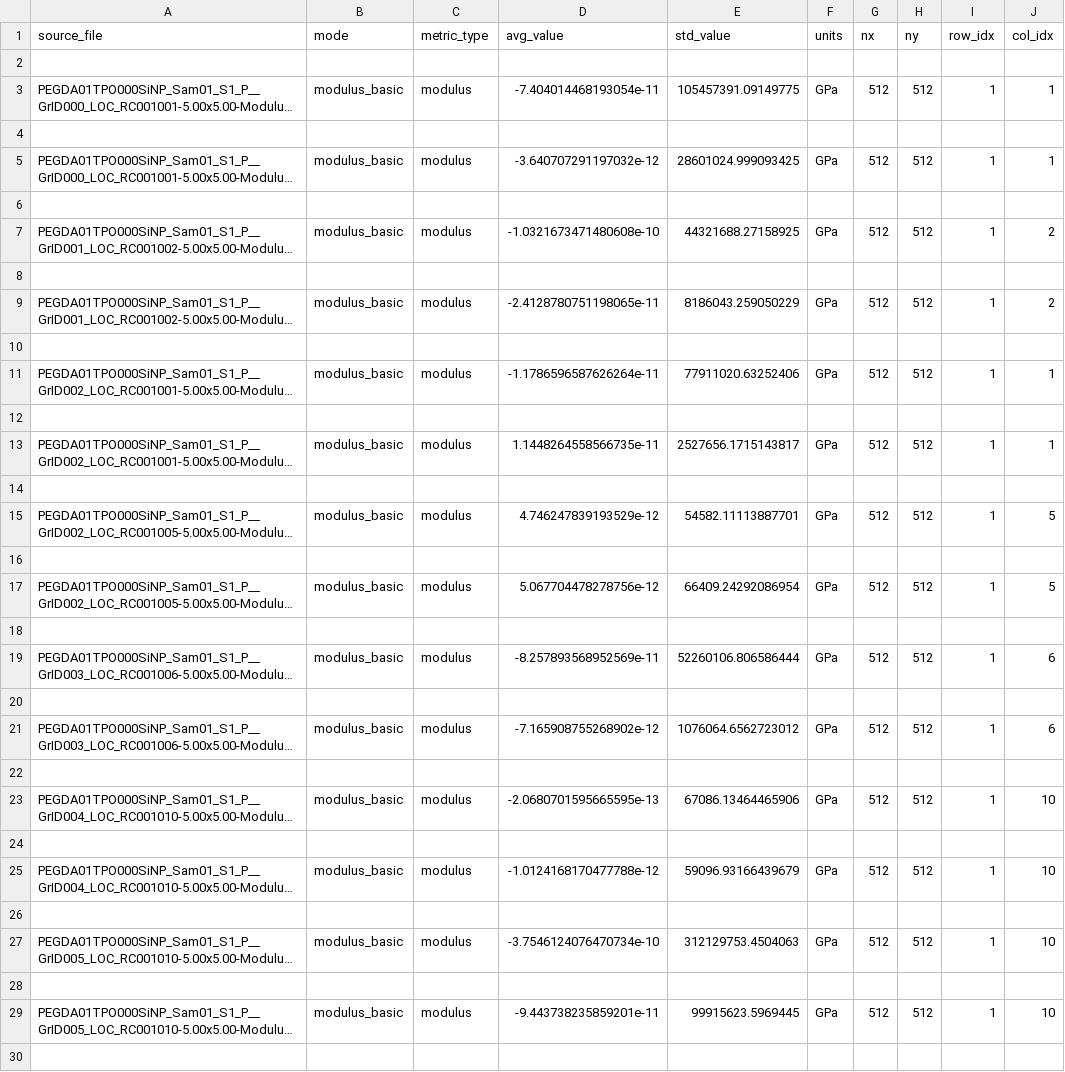
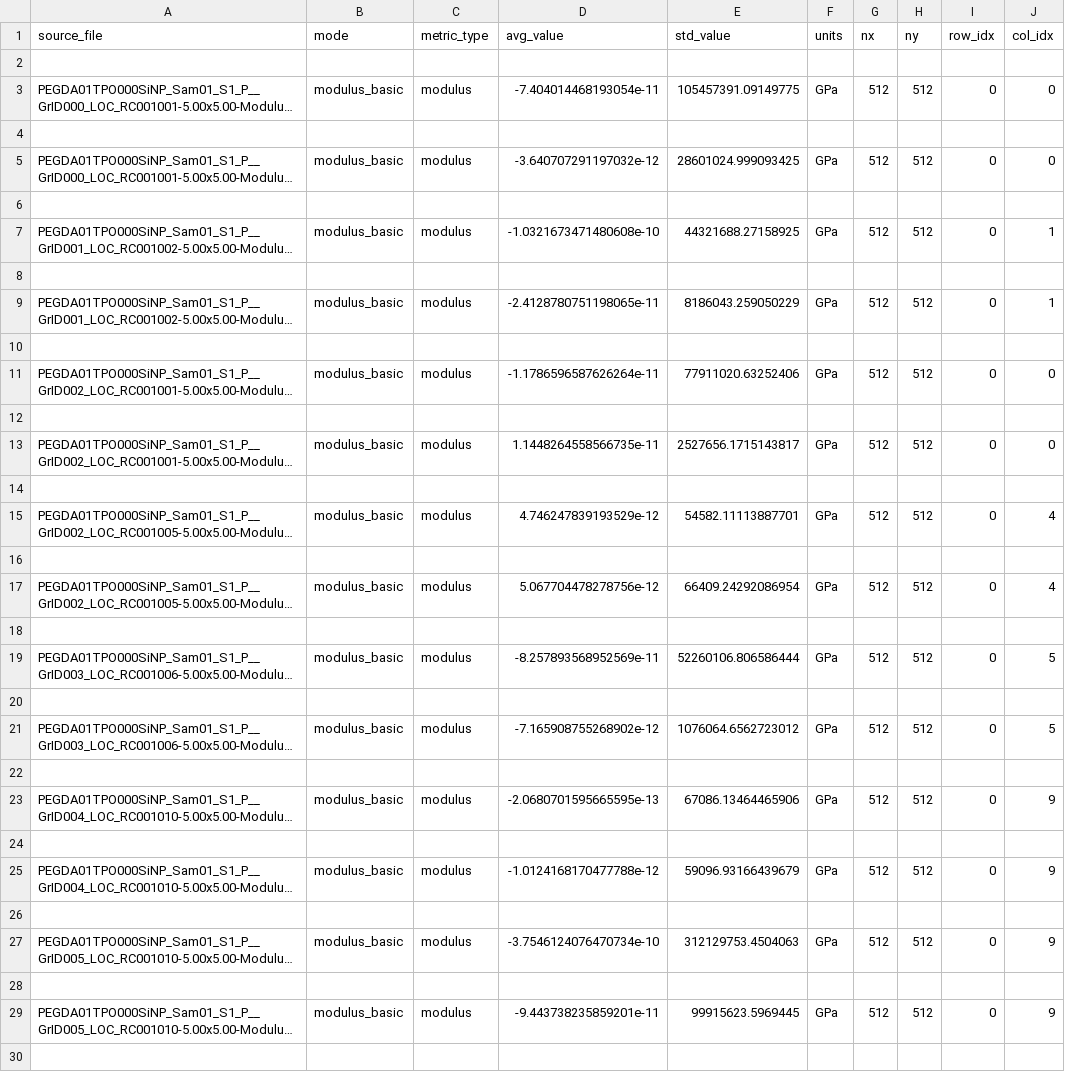
Before and after one commit to cobrien2-UCCS/AFM_Data_Processeing, a CSV file: out/summary.csv, drawn as a sheet; only a part is shown; long unchanged cells end in …; the diff covers the shown part only; the diff names each change by its address in the sheet, - before the commit and + after, or states it on an @@ line.

```diff
--- a/out/summary.csv
+++ b/out/summary.csv
-I3 (row_idx): 1
+I3 (row_idx): 0
-J3 (col_idx): 1
+J3 (col_idx): 0
-I5 (row_idx): 1
+I5 (row_idx): 0
-J5 (col_idx): 1
+J5 (col_idx): 0
-I7 (row_idx): 1
+I7 (row_idx): 0
-J7 (col_idx): 2
+J7 (col_idx): 1
-I9 (row_idx): 1
+I9 (row_idx): 0
-J9 (col_idx): 2
+J9 (col_idx): 1
-I11 (row_idx): 1
+I11 (row_idx): 0
-J11 (col_idx): 1
+J11 (col_idx): 0
-I13 (row_idx): 1
+I13 (row_idx): 0
-J13 (col_idx): 1
+J13 (col_idx): 0
-I15 (row_idx): 1
+I15 (row_idx): 0
-J15 (col_idx): 5
+J15 (col_idx): 4
-I17 (row_idx): 1
+I17 (row_idx): 0
-J17 (col_idx): 5
+J17 (col_idx): 4
-I19 (row_idx): 1
+I19 (row_idx): 0
-J19 (col_idx): 6
+J19 (col_idx): 5
-I21 (row_idx): 1
+I21 (row_idx): 0
-J21 (col_idx): 6
+J21 (col_idx): 5
-I23 (row_idx): 1
+I23 (row_idx): 0
-J23 (col_idx): 10
+J23 (col_idx): 9
-I25 (row_idx): 1
+I25 (row_idx): 0
-J25 (col_idx): 10
+J25 (col_idx): 9
-I27 (row_idx): 1
+I27 (row_idx): 0
-J27 (col_idx): 10
+J27 (col_idx): 9
-I29 (row_idx): 1
+I29 (row_idx): 0
-J29 (col_idx): 10
+J29 (col_idx): 9
```
Also changed, not shown: 4 edited cells elsewhere in this file, 7 other files.
